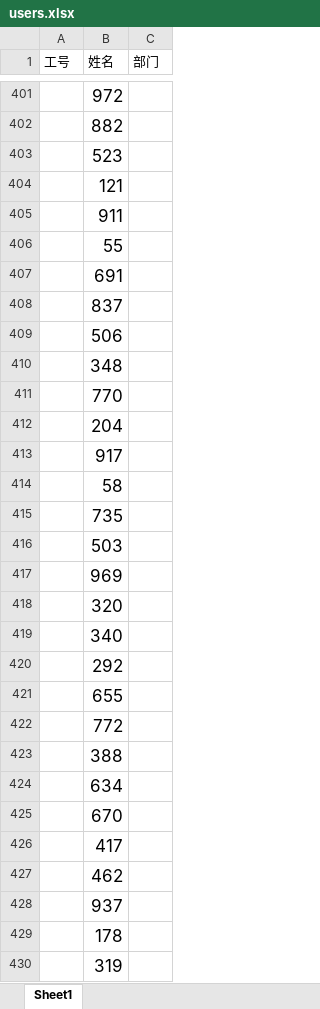
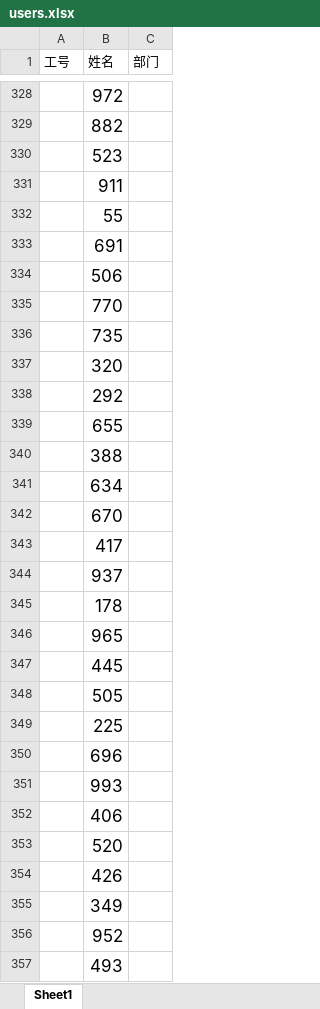
Before and after one commit to acheng-floyd/lottery, an Excel workbook: server/data/users.xlsx, sheet Sheet1, drawn as a sheet; only a part is shown, gaps mark what is left out; the shorter side is filled out with more unchanged rows; values as stored, in another font and other column widths than the file's, no borders; the diff covers the shown part only; the diff names each change by its address in the sheet, - before the commit and + after, or states it on an @@ line.

Commit message:
去重抽奖号码

```diff
--- a/server/data/users.xlsx (sheet Sheet1)
+++ b/server/data/users.xlsx (sheet Sheet1)
-row 404:  | 121
-row 408:  | 837
-row 410:  | 348
-row 412:  | 204
-row 413:  | 917
-row 414:  | 58
-row 416:  | 503
-row 417:  | 969
-row 419:  | 340
-row 422:  | 772
-row 427:  | 462
-row 430:  | 319
```
Also changed, not shown: 102 removed rows elsewhere in this sheet.
